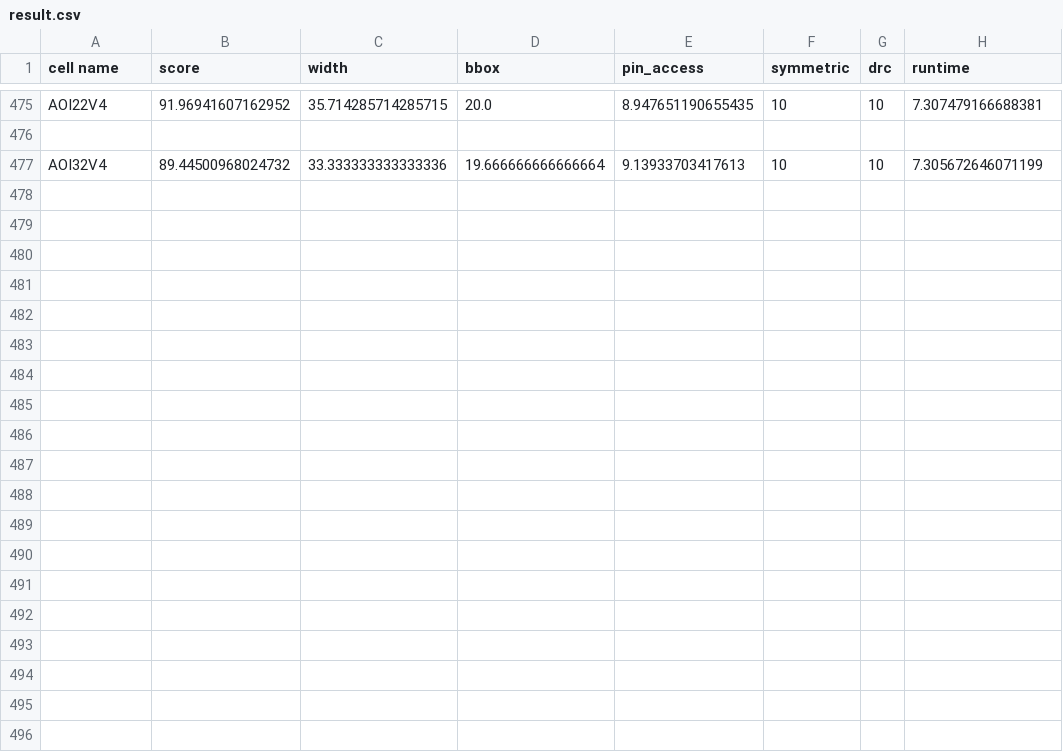
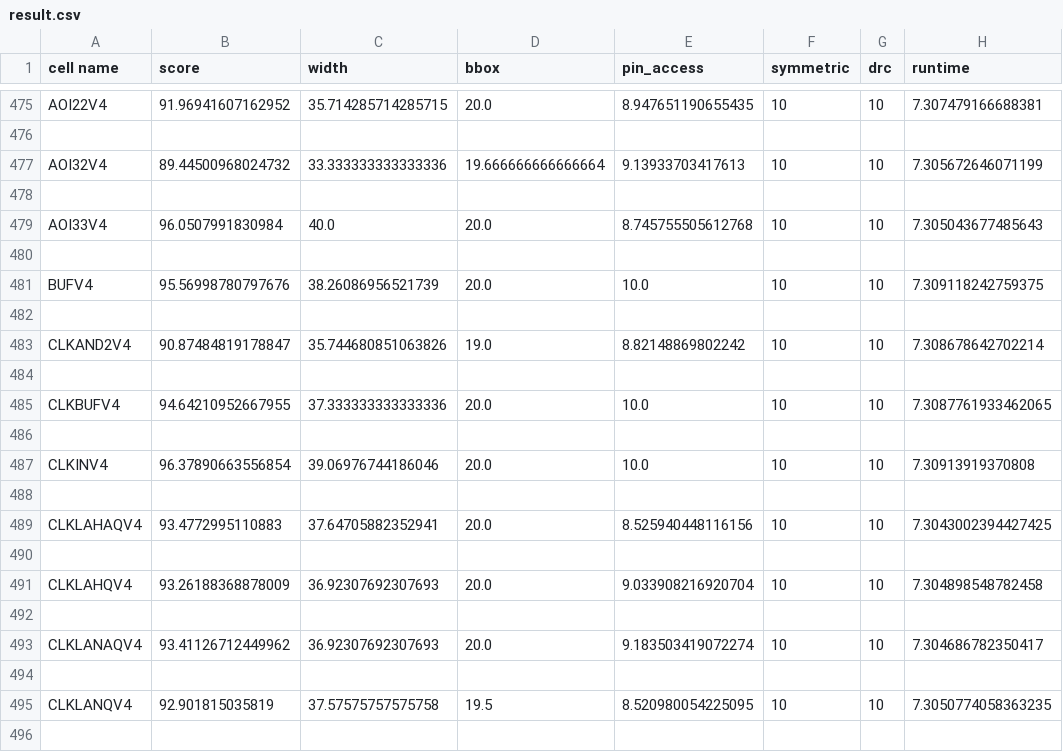
Before and after one commit to luowei01/EDA_competition, a CSV file: result.csv, drawn as a sheet; only a part is shown, gaps mark what is left out; the diff covers the shown part only; the diff names each change by its address in the sheet, - before the commit and + after, or states it on an @@ line.

```diff
--- a/result.csv
+++ b/result.csv
+row 478: (empty)
+row 479: AOI33V4 | 96.0507991830984 | 40.0 | 20.0 | 8.745755505612768 | 10 | 10 | 7.305043677485643
+row 480: (empty)
+row 481: BUFV4 | 95.56998780797676 | 38.26086956521739 | 20.0 | 10.0 | 10 | 10 | 7.309118242759375
+row 482: (empty)
+row 483: CLKAND2V4 | 90.87484819178847 | 35.744680851063826 | 19.0 | 8.82148869802242 | 10 | 10 | 7.308678642702214
+row 484: (empty)
+row 485: CLKBUFV4 | 94.64210952667955 | 37.333333333333336 | 20.0 | 10.0 | 10 | 10 | 7.3087761933462065
+row 486: (empty)
+row 487: CLKINV4 | 96.37890663556854 | 39.06976744186046 | 20.0 | 10.0 | 10 | 10 | 7.30913919370808
+row 488: (empty)
+row 489: CLKLAHAQV4 | 93.4772995110883 | 37.64705882352941 | 20.0 | 8.525940448116156 | 10 | 10 | 7.3043002394427425
+row 490: (empty)
+row 491: CLKLAHQV4 | 93.26188368878009 | 36.92307692307693 | 20.0 | 9.033908216920704 | 10 | 10 | 7.304898548782458
+row 492: (empty)
+row 493: CLKLANAQV4 | 93.41126712449962 | 36.92307692307693 | 20.0 | 9.183503419072274 | 10 | 10 | 7.304686782350417
+row 494: (empty)
+row 495: CLKLANQV4 | 92.901815035819 | 37.57575757575758 | 19.5 | 8.520980054225095 | 10 | 10 | 7.3050774058363235
+row 496: (empty)
```
Also changed, not shown: 11 added rows elsewhere in this file, 1 other file.
